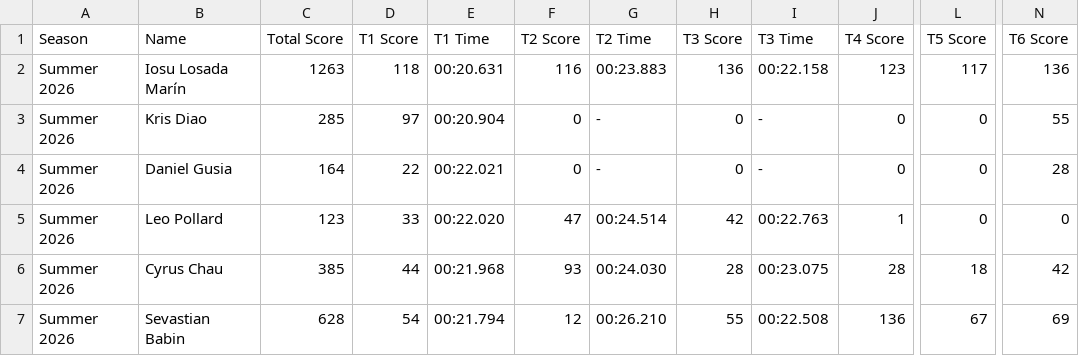
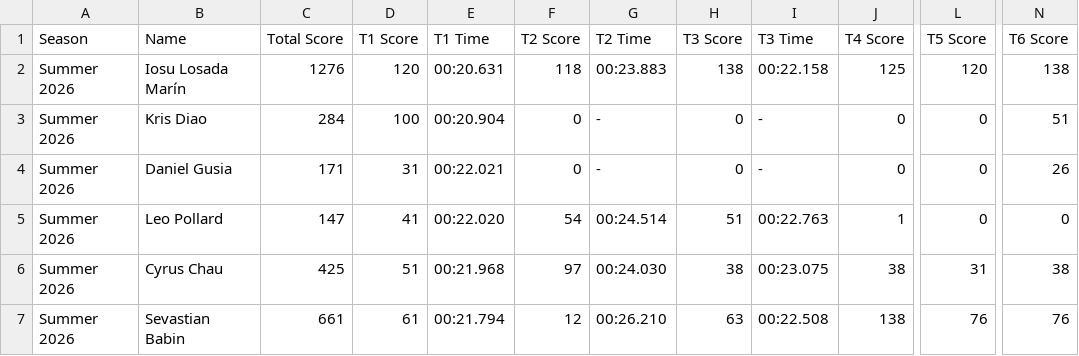
Before and after one commit to MrAtkin/BSN_trackmania_leaderboard, a CSV file: student_stats.csv, drawn as a sheet; only a part is shown, gaps mark what is left out; the diff covers the shown part only; the diff names each change by its address in the sheet, - before the commit and + after, or states it on an @@ line.

```diff
--- a/student_stats.csv
+++ b/student_stats.csv
-C2 (Total Score): 1263
+C2 (Total Score): 1276
-D2 (T1 Score): 118
+D2 (T1 Score): 120
-F2 (T2 Score): 116
+F2 (T2 Score): 118
-H2 (T3 Score): 136
+H2 (T3 Score): 138
-J2 (T4 Score): 123
+J2 (T4 Score): 125
-L2 (T5 Score): 117
+L2 (T5 Score): 120
-N2 (T6 Score): 136
+N2 (T6 Score): 138
-C3 (Total Score): 285
+C3 (Total Score): 284
-D3 (T1 Score): 97
+D3 (T1 Score): 100
-N3 (T6 Score): 55
+N3 (T6 Score): 51
-C4 (Total Score): 164
+C4 (Total Score): 171
-D4 (T1 Score): 22
+D4 (T1 Score): 31
-N4 (T6 Score): 28
+N4 (T6 Score): 26
-C5 (Total Score): 123
+C5 (Total Score): 147
-D5 (T1 Score): 33
+D5 (T1 Score): 41
-F5 (T2 Score): 47
+F5 (T2 Score): 54
-H5 (T3 Score): 42
+H5 (T3 Score): 51
-C6 (Total Score): 385
+C6 (Total Score): 425
-D6 (T1 Score): 44
+D6 (T1 Score): 51
-F6 (T2 Score): 93
+F6 (T2 Score): 97
-H6 (T3 Score): 28
+H6 (T3 Score): 38
-J6 (T4 Score): 28
+J6 (T4 Score): 38
-L6 (T5 Score): 18
+L6 (T5 Score): 31
-N6 (T6 Score): 42
+N6 (T6 Score): 38
-C7 (Total Score): 628
+C7 (Total Score): 661
-D7 (T1 Score): 54
+D7 (T1 Score): 61
-H7 (T3 Score): 55
+H7 (T3 Score): 63
-J7 (T4 Score): 136
+J7 (T4 Score): 138
-L7 (T5 Score): 67
+L7 (T5 Score): 76
-N7 (T6 Score): 69
+N7 (T6 Score): 76
```
Also changed, not shown: 1 added row and 48 edited cells elsewhere in this file, 1 other file.
